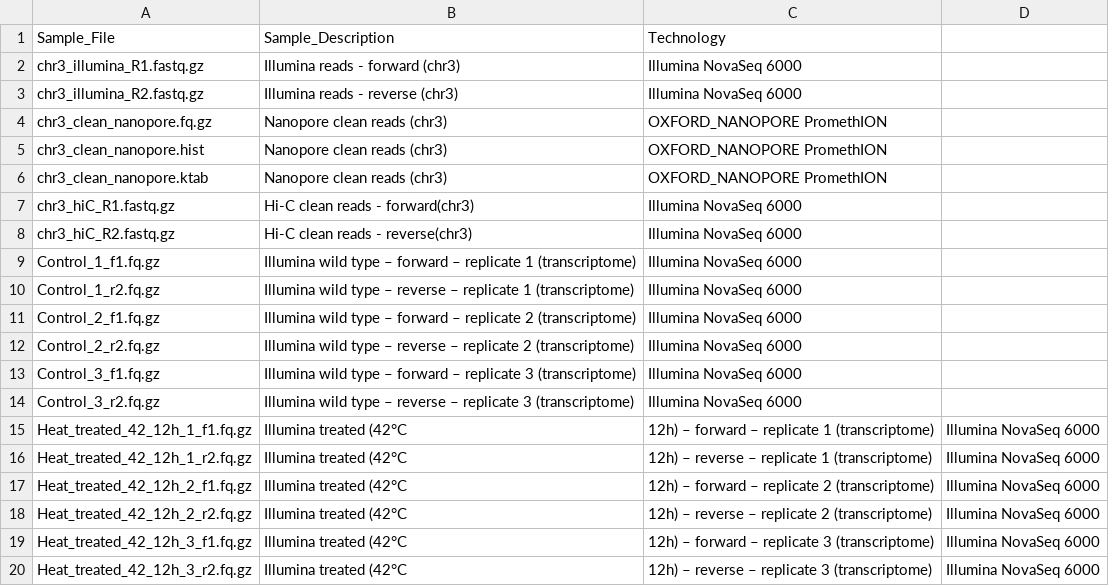
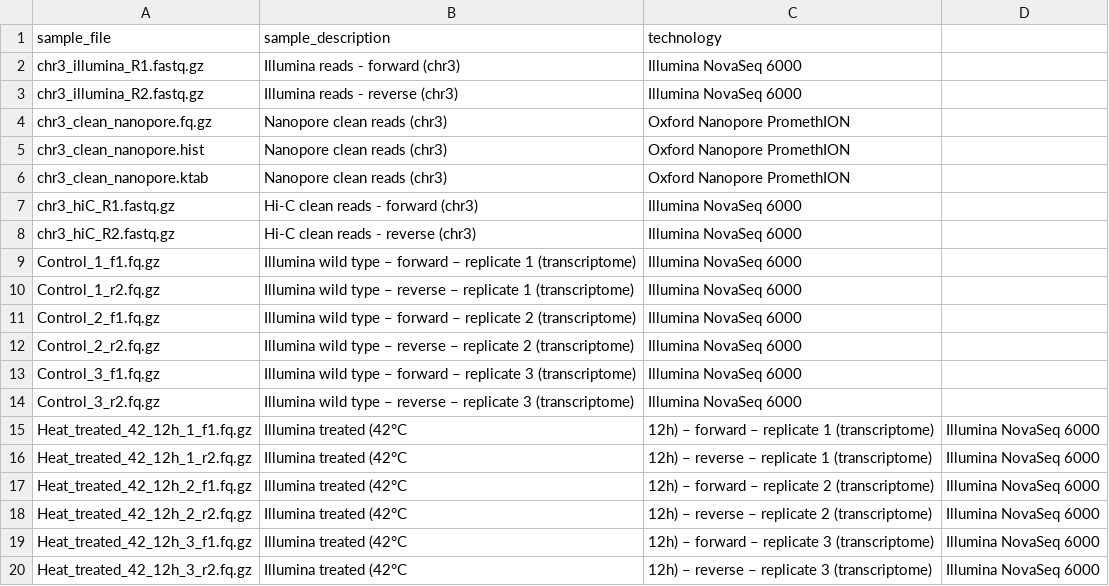
Before and after one commit to ioannakoutou/Genome-Analysis-1MB462-VT2025, a CSV file: data/metadata/samples_information.csv, drawn as a sheet.

Commit message:
Add metadata file with sample descriptions - correction

```diff
--- a/data/metadata/samples_information.csv
+++ b/data/metadata/samples_information.csv
@@ -1,9 +1,9 @@
-Sample_File,Sample_Description,Technology
+sample_file,sample_description,technology
 chr3_illumina_R1.fastq.gz,Illumina reads - forward (chr3),Illumina NovaSeq 6000
 chr3_illumina_R2.fastq.gz,Illumina reads - reverse (chr3),Illumina NovaSeq 6000
-chr3_clean_nanopore.fq.gz,Nanopore clean reads (chr3),OXFORD_NANOPORE PromethION
-chr3_clean_nanopore.hist,Nanopore clean reads (chr3),OXFORD_NANOPORE PromethION
-chr3_clean_nanopore.ktab,Nanopore clean reads (chr3),OXFORD_NANOPORE PromethION
-chr3_hiC_R1.fastq.gz,Hi-C clean reads - forward(chr3),Illumina NovaSeq 6000
-chr3_hiC_R2.fastq.gz,Hi-C clean reads - reverse(chr3),Illumina NovaSeq 6000
+chr3_clean_nanopore.fq.gz,Nanopore clean reads (chr3),Oxford Nanopore PromethION
+chr3_clean_nanopore.hist,Nanopore clean reads (chr3),Oxford Nanopore PromethION
+chr3_clean_nanopore.ktab,Nanopore clean reads (chr3),Oxford Nanopore PromethION
+chr3_hiC_R1.fastq.gz,Hi-C clean reads - forward (chr3),Illumina NovaSeq 6000
+chr3_hiC_R2.fastq.gz,Hi-C clean reads - reverse (chr3),Illumina NovaSeq 6000
 Control_1_f1.fq.gz,Illumina wild type – forward – replicate 1 (transcriptome),Illumina NovaSeq 6000
```
